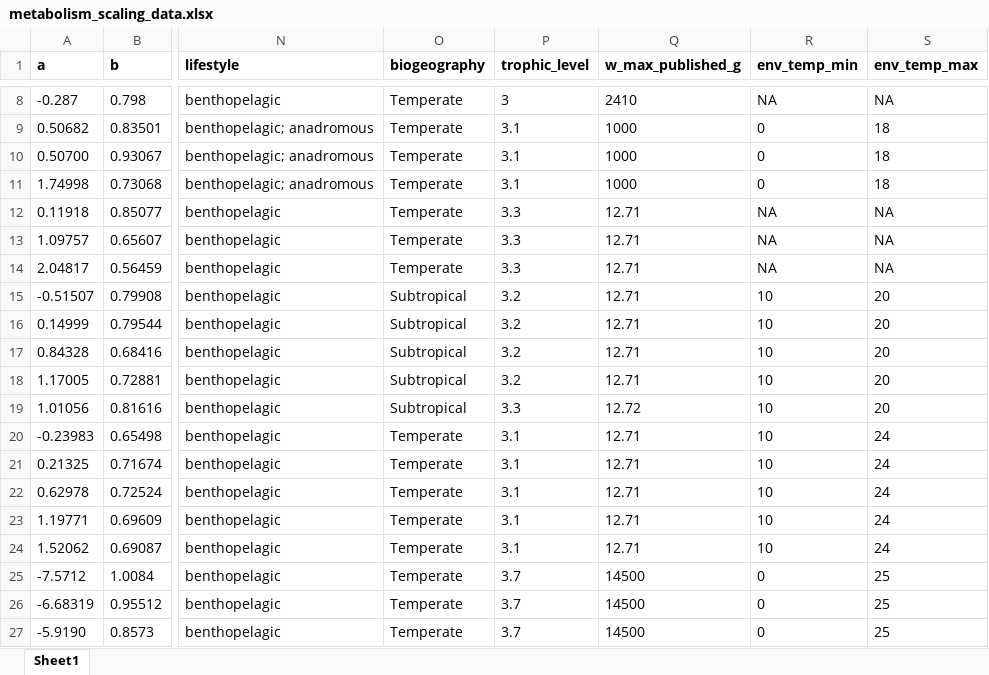
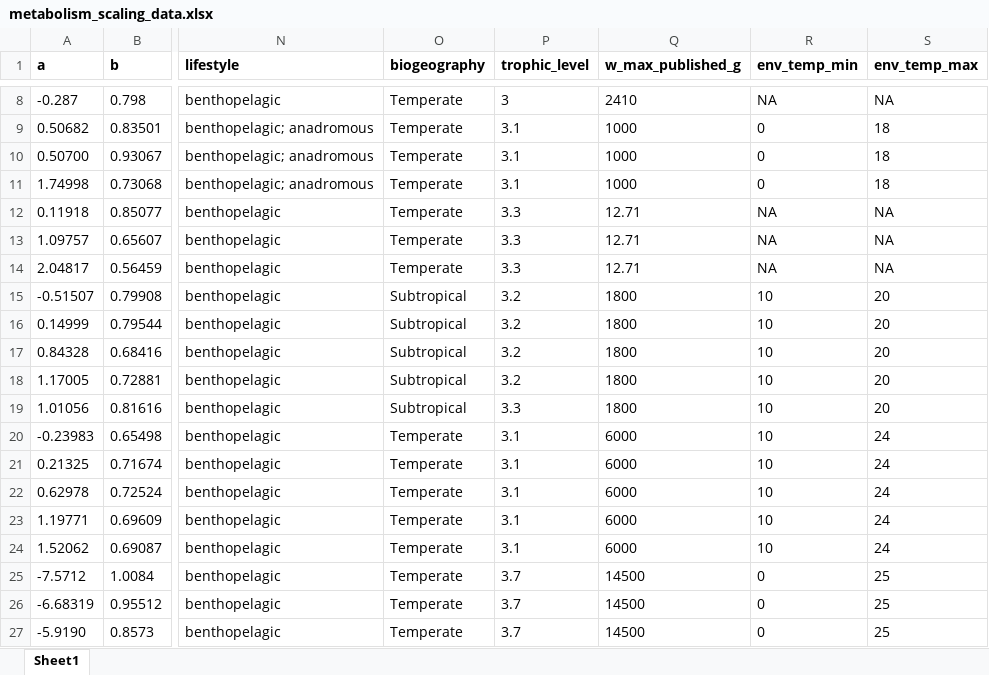
Before and after one commit to maxlindmark/scaling, an Excel workbook: data/metabolism_scaling_data.xlsx, sheet Sheet1, drawn as a sheet; only a part is shown, gaps mark what is left out; values as stored, in another font and other column widths than the file's, no borders; the diff names each change by its address in the sheet, - before the commit and + after, or states it on an @@ line.

```diff
--- a/data/metabolism_scaling_data.xlsx (sheet Sheet1)
+++ b/data/metabolism_scaling_data.xlsx (sheet Sheet1)
-Q15:Q18 (w_max_published_g): 12.71
+Q15:Q18 (w_max_published_g): 1800
-Q19 (w_max_published_g): 12.72
+Q19 (w_max_published_g): 1800
-Q20:Q24 (w_max_published_g): 12.71
+Q20:Q24 (w_max_published_g): 6000
```
Also changed, not shown: data/consumption_data.xlsx, data/consumption_scaling_data.xlsx, 9 other files.
